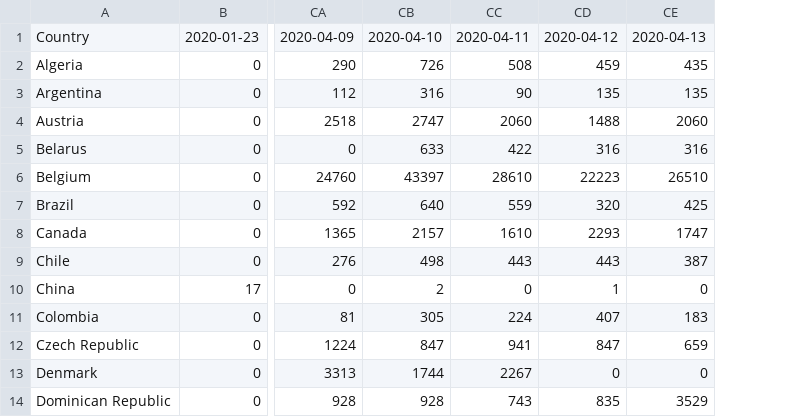
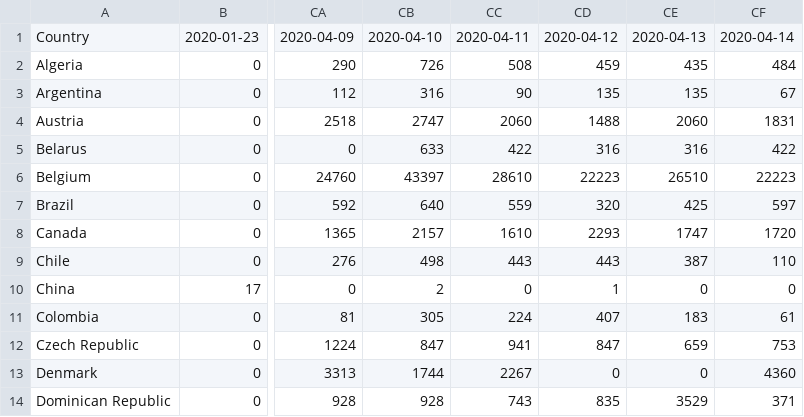
Before and after one commit to Benzhaomin/covid-ddpb, a CSV file: dataset.csv, drawn as a sheet; only a part is shown, gaps mark what is left out; the diff names each change by its address in the sheet, - before the commit and + after, or states it on an @@ line.

```diff
--- a/dataset.csv
+++ b/dataset.csv
+column CF, rows 1-14: 2020-04-14 | 484 | 67 | 1831 | 422 | 22223 | 597 | 1720 | 110 | 0 | 61 | 753 | 4360 | 371
```
Also changed, not shown: 2 other files.
